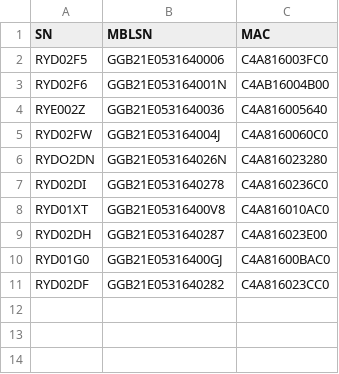
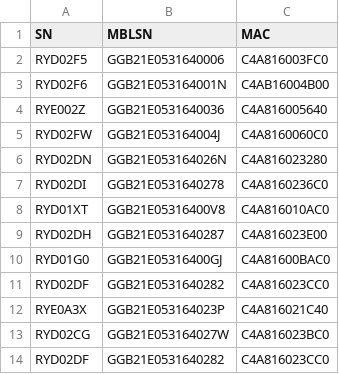
Before and after one commit to TRUYEN97/AmbitUI, a CSV file: Init/golden.csv, drawn as a sheet.

```diff
--- a/Init/golden.csv
+++ b/Init/golden.csv
@@ -5,3 +5,3 @@ RYE002Z,GGB21E0531640036,C4A816005640
 RYD02FW,GGB21E053164004J,C4A8160060C0
-RYDO2DN,GGB21E053164026N,C4A816023280
+RYD02DN,GGB21E053164026N,C4A816023280
 RYD02DI,GGB21E0531640278,C4A8160236C0
@@ -10,2 +10,5 @@ RYD02DH,GGB21E0531640287,C4A816023E00
 RYD01G0,GGB21E05316400GJ,C4A81600BAC0
+RYD02DF,GGB21E0531640282,C4A816023CC0
+RYE0A3X,GGB21E053164023P,C4A816021C40
+RYD02CG,GGB21E053164027W,C4A816023BC0
 RYD02DF,GGB21E0531640282,C4A816023CC0
```
Also changed, not shown: 29 other files.
